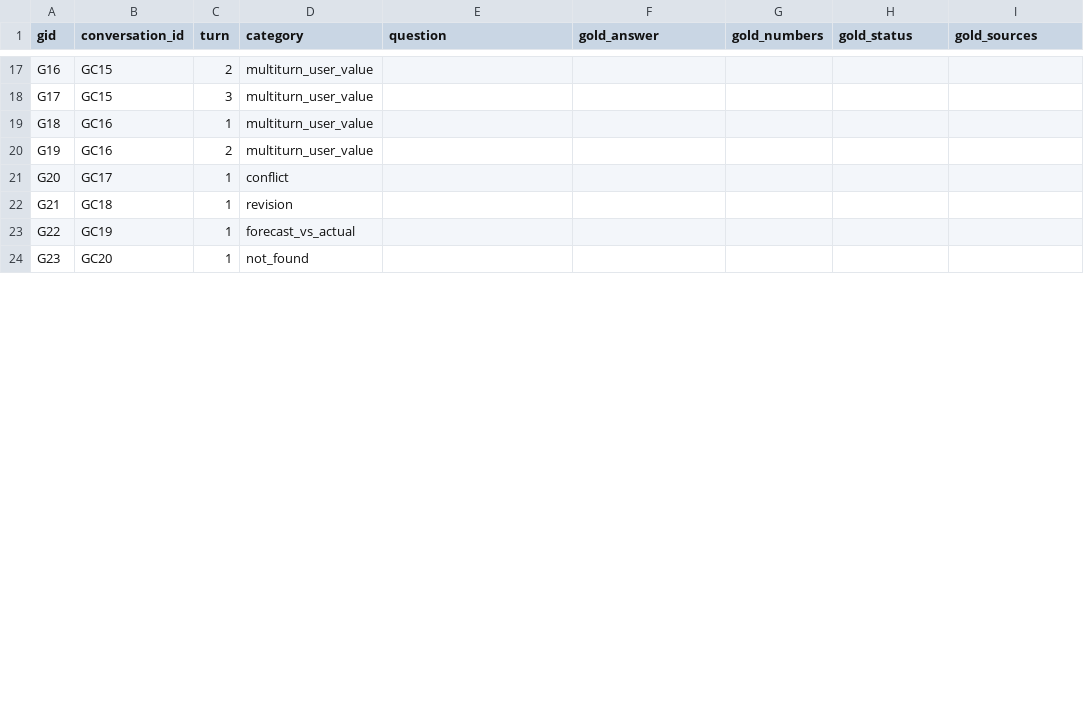
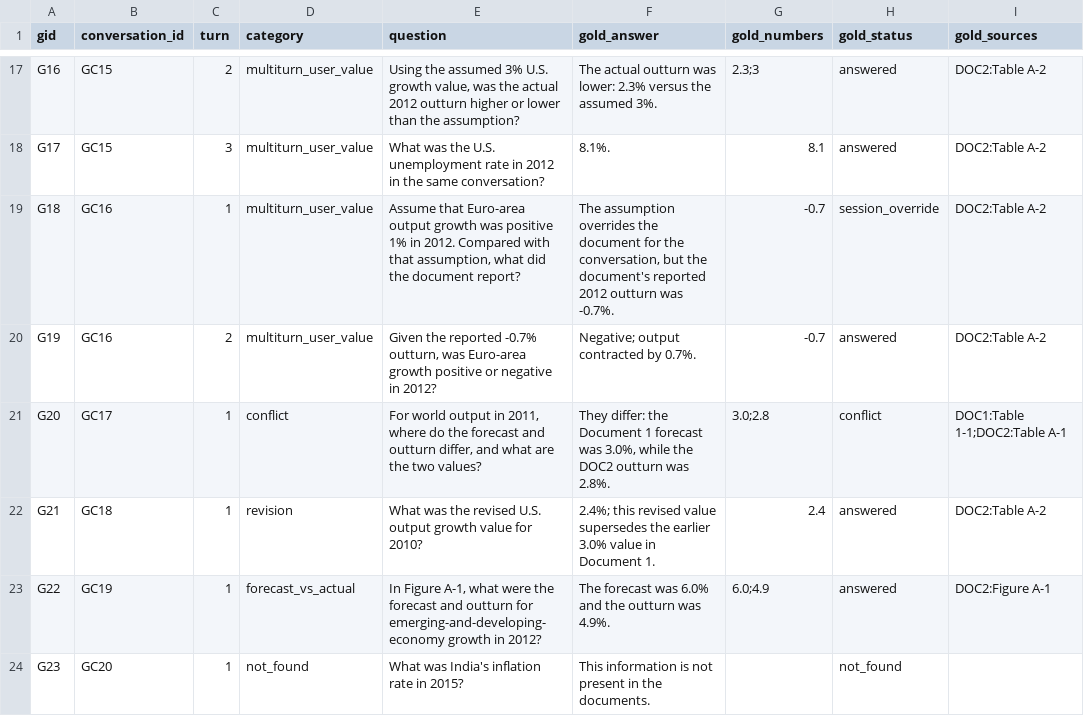
Before and after one commit to shulamite512/DATA266_LAB2_PAIR44, a CSV file: eval/p1_golden_set.csv, drawn as a sheet; only a part is shown, gaps mark what is left out; the diff covers the shown part only; the diff names each change by its address in the sheet, - before the commit and + after, or states it on an @@ line.

Commit message:
Part 1 golden set (25 team-written questions)

```diff
--- a/eval/p1_golden_set.csv
+++ b/eval/p1_golden_set.csv
-E17 (question): (empty)
+E17 (question): Using the assumed 3% U.S. growth value, was the actual 2012 outturn higher or lower than the assumption?
-F17 (gold_answer): (empty)
+F17 (gold_answer): The actual outturn was lower: 2.3% versus the assumed 3%.
-G17 (gold_numbers): (empty)
+G17 (gold_numbers): 2.3;3
-H17:H18 (gold_status): (empty)
+H17:H18 (gold_status): answered
-I17:I20 (gold_sources): (empty)
+I17:I20 (gold_sources): DOC2:Table A-2
-E18 (question): (empty)
+E18 (question): What was the U.S. unemployment rate in 2012 in the same conversation?
-F18 (gold_answer): (empty)
+F18 (gold_answer): 8.1%.
-G18 (gold_numbers): (empty)
+G18 (gold_numbers): 8.1
-E19 (question): (empty)
+E19 (question): Assume that Euro-area output growth was positive 1% in 2012. Compared with that assumption, what did the document report?
-F19 (gold_answer): (empty)
+F19 (gold_answer): The assumption overrides the document for the conversation, but the document's reported 2012 outturn was -0.7%.
-G19:G20 (gold_numbers): (empty)
+G19:G20 (gold_numbers): -0.7
-H19 (gold_status): (empty)
+H19 (gold_status): session_override
-E20 (question): (empty)
+E20 (question): Given the reported -0.7% outturn, was Euro-area growth positive or negative in 2012?
-F20 (gold_answer): (empty)
+F20 (gold_answer): Negative; output contracted by 0.7%.
-H20 (gold_status): (empty)
+H20 (gold_status): answered
-E21 (question): (empty)
+E21 (question): For world output in 2011, where do the forecast and outturn differ, and what are the two values?
-F21 (gold_answer): (empty)
+F21 (gold_answer): They differ: the Document 1 forecast was 3.0%, while the DOC2 outturn was 2.8%.
-G21 (gold_numbers): (empty)
+G21 (gold_numbers): 3.0;2.8
-H21 (gold_status): (empty)
+H21 (gold_status): conflict
-I21 (gold_sources): (empty)
+I21 (gold_sources): DOC1:Table 1-1;DOC2:Table A-1
-E22 (question): (empty)
+E22 (question): What was the revised U.S. output growth value for 2010?
-F22 (gold_answer): (empty)
+F22 (gold_answer): 2.4%; this revised value supersedes the earlier 3.0% value in Document 1.
-G22 (gold_numbers): (empty)
+G22 (gold_numbers): 2.4
-H22:H23 (gold_status): (empty)
+H22:H23 (gold_status): answered
-I22 (gold_sources): (empty)
+I22 (gold_sources): DOC2:Table A-2
-E23 (question): (empty)
+E23 (question): In Figure A-1, what were the forecast and outturn for emerging-and-developing-economy growth in 2012?
-F23 (gold_answer): (empty)
+F23 (gold_answer): The forecast was 6.0% and the outturn was 4.9%.
-G23 (gold_numbers): (empty)
+G23 (gold_numbers): 6.0;4.9
-I23 (gold_sources): (empty)
+I23 (gold_sources): DOC2:Figure A-1
-E24 (question): (empty)
+E24 (question): What was India's inflation rate in 2015?
-F24 (gold_answer): (empty)
+F24 (gold_answer): This information is not present in the documents.
-H24 (gold_status): (empty)
+H24 (gold_status): not_found
```
Also changed, not shown: 81 edited cells elsewhere in this file.
